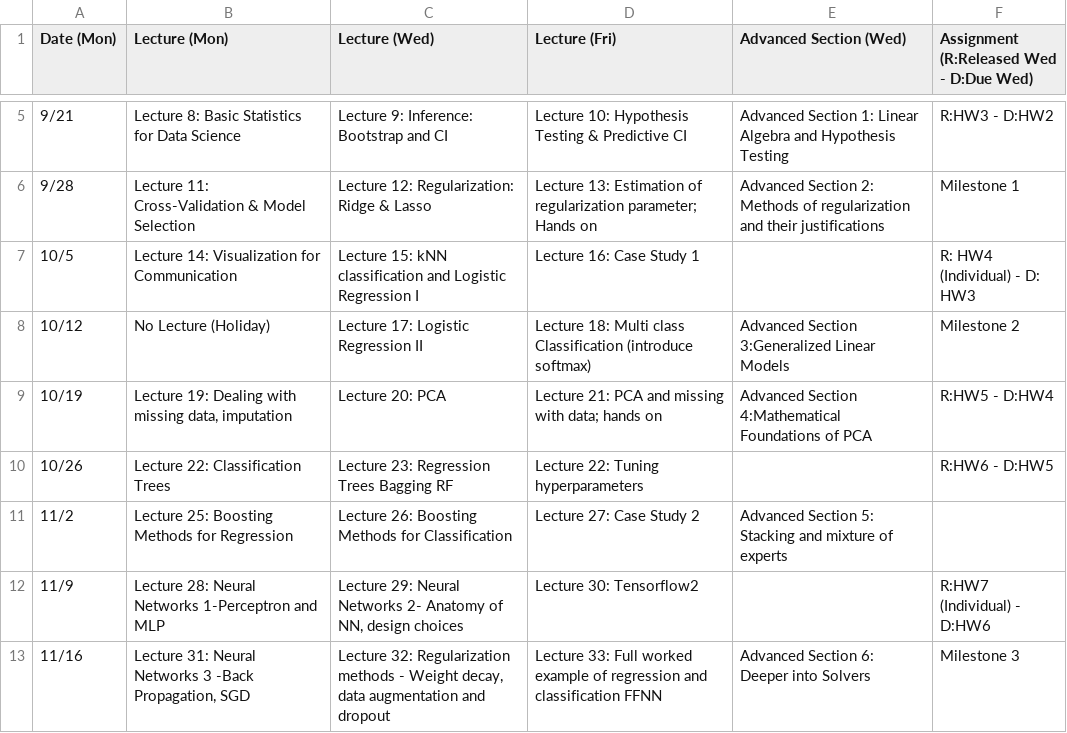
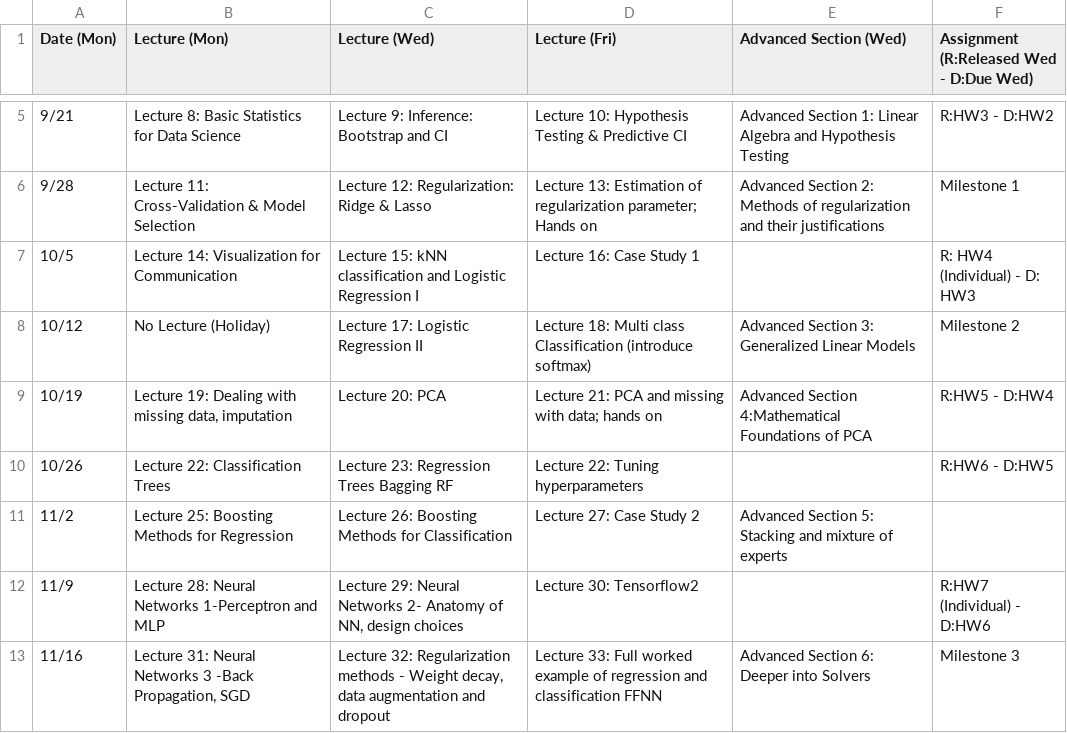
Before and after one commit to Harvard-IACS/2020-CS109A, a CSV file: content/pages/schedule.csv, drawn as a sheet; only a part is shown, gaps mark what is left out.

```diff
--- a/content/pages/schedule.csv
+++ b/content/pages/schedule.csv
@@ -7,3 +7,3 @@ Date (Mon),Lecture (Mon),Lecture (Wed),Lecture (Fri),Advanced Section (Wed),Assi
 10/5,Lecture 14:  Visualization for Communication,Lecture 15: kNN classification and Logistic Regression I,Lecture 16: Case Study 1,,R: HW4 (Individual) - D: HW3
-10/12,No Lecture (Holiday),Lecture 17: Logistic Regression II,Lecture 18: Multi class Classification (introduce softmax),Advanced Section 3:Generalized Linear Models, Milestone 2
+10/12,No Lecture (Holiday),Lecture 17: Logistic Regression II,Lecture 18: Multi class Classification (introduce softmax),Advanced Section 3: Generalized Linear Models, Milestone 2
 10/19,"Lecture 19:  Dealing with missing data, imputation",Lecture 20: PCA,Lecture 21: PCA and missing with data; hands on,Advanced Section 4:Mathematical Foundations of PCA,R:HW5 - D:HW4
```
Also changed, not shown: 30 other files.
